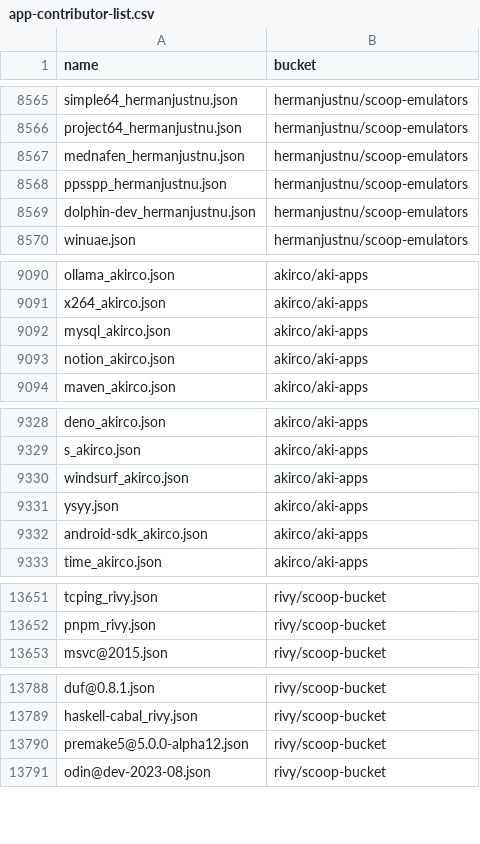
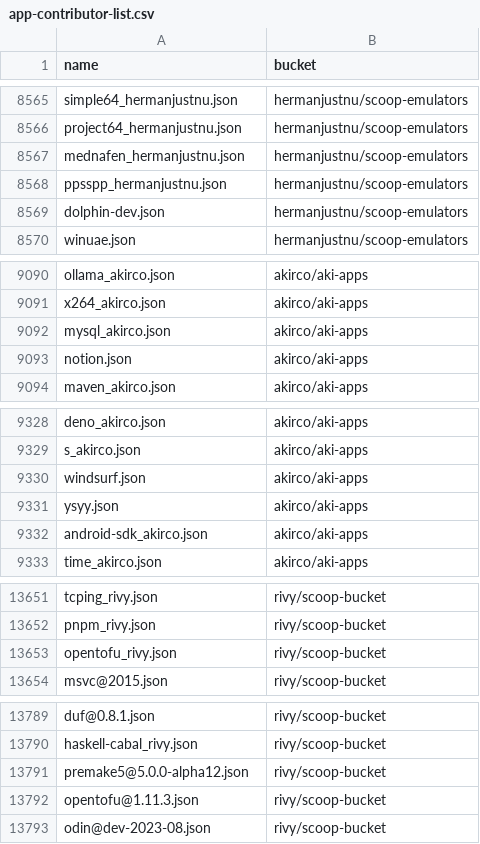
Before and after one commit to XiHanQWQ/scoop-apps, a CSV file: app-contributor-list.csv, drawn as a sheet; only a part is shown, gaps mark what is left out.

```diff
--- a/app-contributor-list.csv
+++ b/app-contributor-list.csv
@@ -8568,3 +8568,3 @@ mednafen_hermanjustnu.json,hermanjustnu/scoop-emulators
 ppsspp_hermanjustnu.json,hermanjustnu/scoop-emulators
-dolphin-dev_hermanjustnu.json,hermanjustnu/scoop-emulators
+dolphin-dev.json,hermanjustnu/scoop-emulators
 winuae.json,hermanjustnu/scoop-emulators
@@ -9092,3 +9092,3 @@ x264_akirco.json,akirco/aki-apps
 mysql_akirco.json,akirco/aki-apps
-notion_akirco.json,akirco/aki-apps
+notion.json,akirco/aki-apps
 maven_akirco.json,akirco/aki-apps
@@ -9329,3 +9329,3 @@ deno_akirco.json,akirco/aki-apps
 s_akirco.json,akirco/aki-apps
-windsurf_akirco.json,akirco/aki-apps
+windsurf.json,akirco/aki-apps
 ysyy.json,akirco/aki-apps
@@ -13652,2 +13652,3 @@ tcping_rivy.json,rivy/scoop-bucket
 pnpm_rivy.json,rivy/scoop-bucket
+opentofu_rivy.json,rivy/scoop-bucket
 msvc@2015.json,rivy/scoop-bucket
@@ -13790,2 +13791,3 @@ haskell-cabal_rivy.json,rivy/scoop-bucket
 premake5@5.0.0-alpha12.json,rivy/scoop-bucket
+opentofu@1.11.3.json,rivy/scoop-bucket
 odin@dev-2023-08.json,rivy/scoop-bucket
```
Also changed, not shown: 51 other files.
